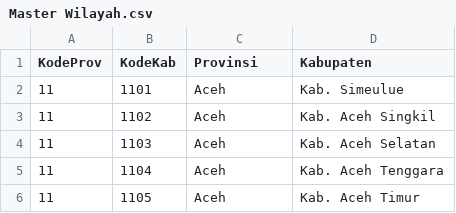
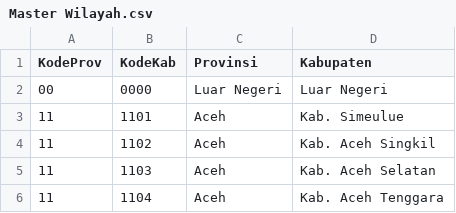
Before and after one commit to FadhilAufa5/Repository-LPEM-FEB-UI, a CSV file: database/seeders/csv/Master Wilayah.csv, drawn as a sheet; only a part is shown; the shorter side is filled out with more unchanged rows; the diff names each change by its address in the sheet, - before the commit and + after, or states it on an @@ line.

Commit message:
feat: Implement new asset, client, and repository management pages with supporting services, components, and data seeding.

```diff
--- a/database/seeders/csv/Master Wilayah.csv
+++ b/database/seeders/csv/Master Wilayah.csv
+row 2: 00 | 0000 | Luar Negeri | Luar Negeri
```
Also changed, not shown: 7 other files.
